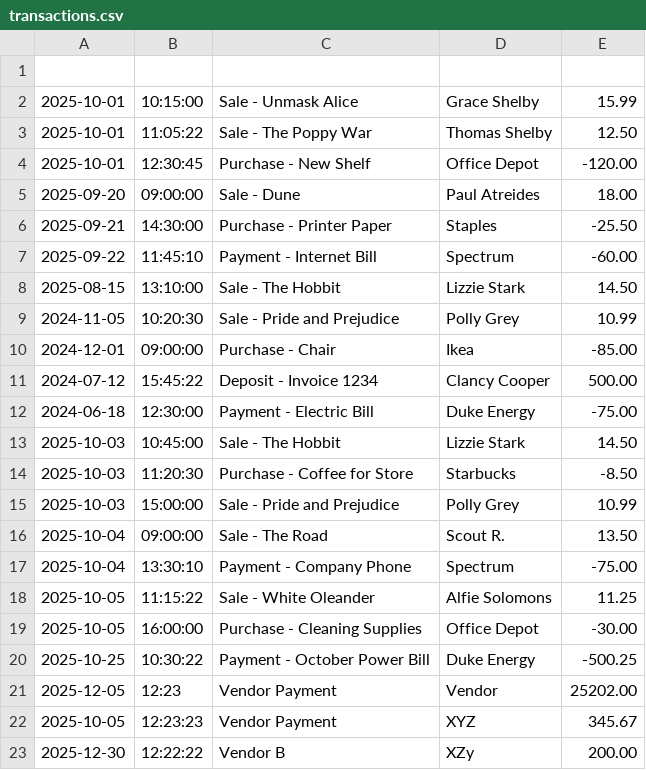
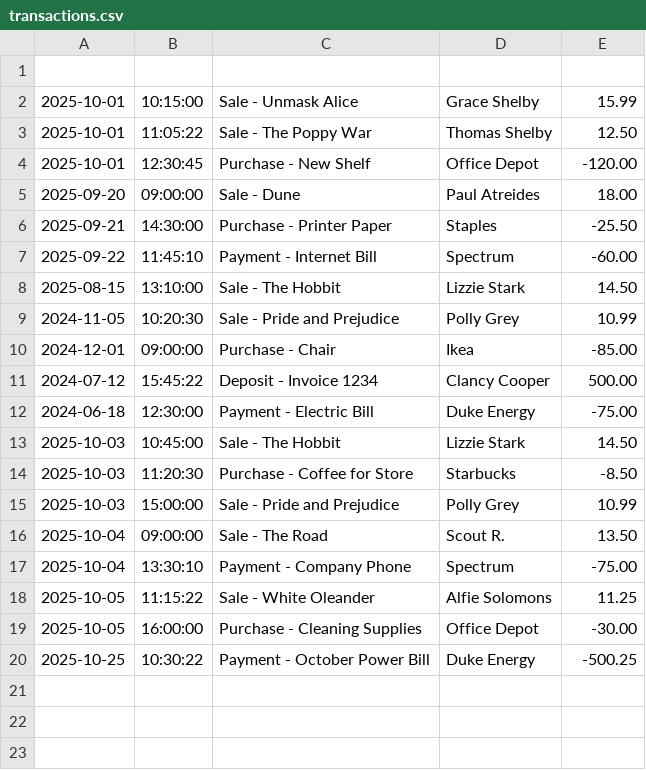
Before and after one commit to margaretpalma/AccountingLedgerApplication, a CSV file: transactions.csv, drawn as a sheet; the diff names each change by its address in the sheet, - before the commit and + after, or states it on an @@ line.

```diff
--- a/transactions.csv
+++ b/transactions.csv
-row 21: 2025-12-05 | 12:23 | Vendor Payment | Vendor | 25202.00
-row 22: 2025-10-05 | 12:23:23 | Vendor Payment | XYZ | 345.67
-row 23: 2025-12-30 | 12:22:22 | Vendor B | XZy | 200.00
```
Also changed, not shown: 1 other file.
